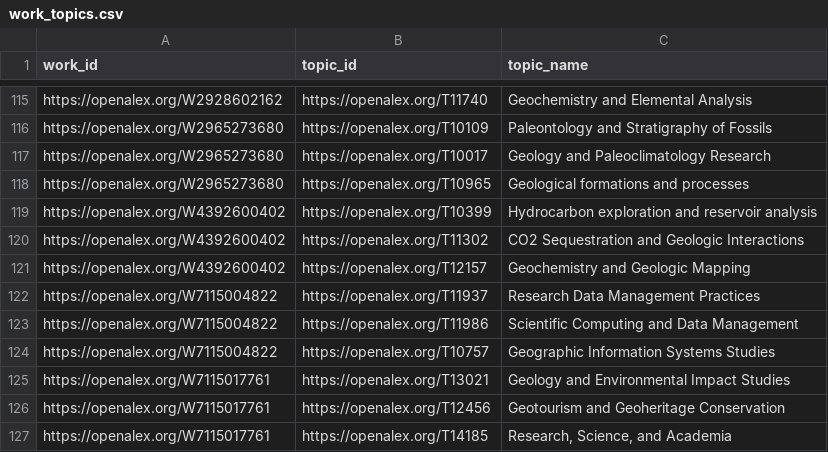
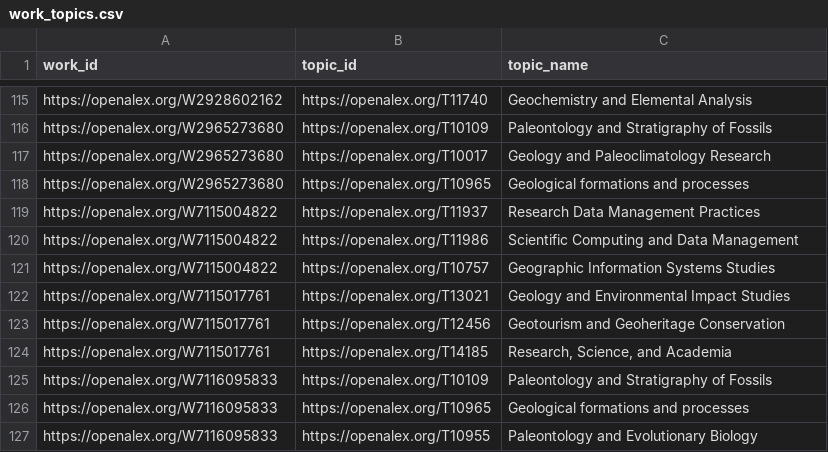
Before and after one commit to digitalgeosciences/idb, a CSV file: data/work_topics.csv, drawn as a sheet; only a part is shown, gaps mark what is left out; the shorter side is filled out with more unchanged rows; the diff names each change by its address in the sheet, - before the commit and + after, or states it on an @@ line.

```diff
--- a/data/work_topics.csv
+++ b/data/work_topics.csv
-row 119: https://openalex.org/W4392600402 | https://openalex.org/T10399 | Hydrocarbon exploration and reservoir analysis
-row 120: https://openalex.org/W4392600402 | https://openalex.org/T11302 | CO2 Sequestration and Geologic Interactions
-row 121: https://openalex.org/W4392600402 | https://openalex.org/T12157 | Geochemistry and Geologic Mapping
```
Also changed, not shown: data/work_institutions.csv, data/works.csv, 6 other files.
